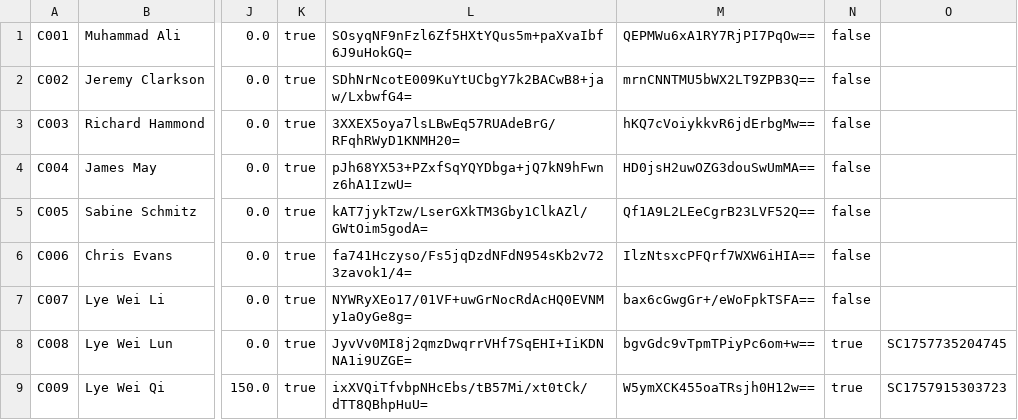
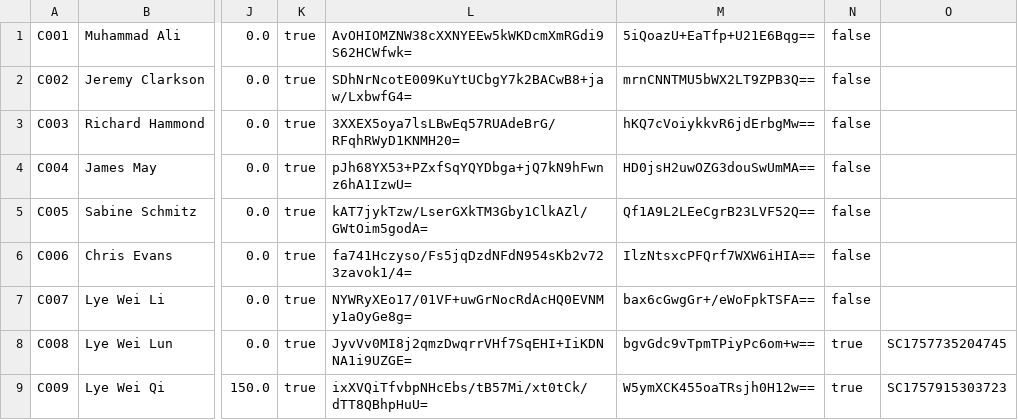
Before and after one commit to Dellrall/BMCS2023-OOP-group-assignment, a CSV file: HillClimmer/data/customers.csv, drawn as a sheet; only a part is shown, gaps mark what is left out; the diff names each change by its address in the sheet, - before the commit and + after, or states it on an @@ line.

```diff
--- a/HillClimmer/data/customers.csv
+++ b/HillClimmer/data/customers.csv
-L1: SOsyqNF9nFzl6Zf5HXtYQus5m+paXvaIbf6J9uHokGQ=
+L1: AvOHIOMZNW38cXXNYEEw5kWKDcmXmRGdi9S62HCWfwk=
-M1: QEPMWu6xA1RY7RjPI7PqOw==
+M1: 5iQoazU+EaTfp+U21E6Bqg==
```
Also changed, not shown: 42 other files.
